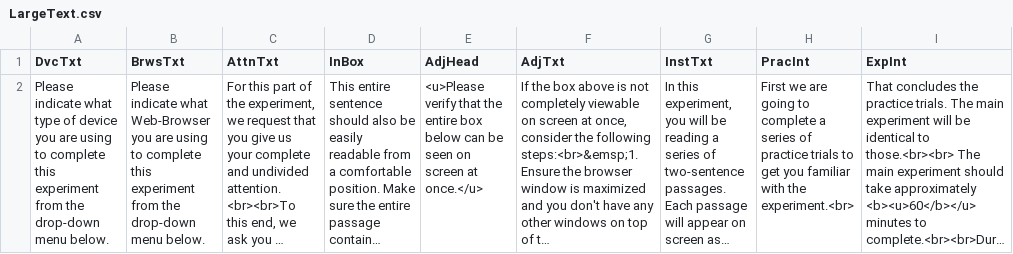
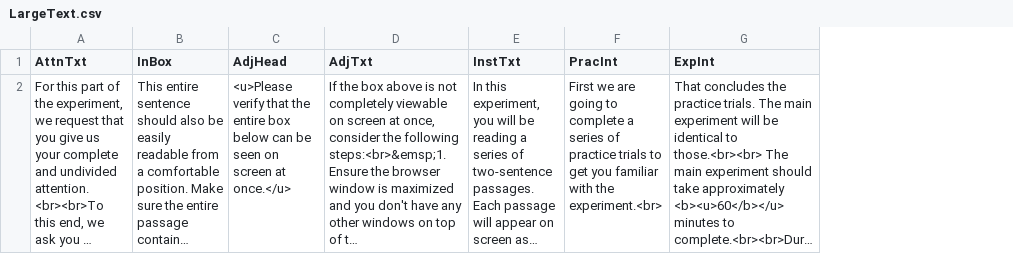
Before and after one commit to Terryq2/2024_PCibex_files, a CSV file: PCIbex Files/L2 Chinese Version 2024/chunk_includes/LargeText.csv, drawn as a sheet; only a part is shown; long unchanged cells end in …; the diff names each change by its address in the sheet, - before the commit and + after, or states it on an @@ line.

```diff
--- a/PCIbex Files/L2 Chinese Version 2024/chunk_includes/LargeText.csv
+++ b/PCIbex Files/L2 Chinese Version 2024/chunk_includes/LargeText.csv
-column A (DvcTxt), row 2: Please indicate what type of device you are using to complete this experiment from the drop-down menu below.
-column B (BrwsTxt), row 2: Please indicate what Web-Browser you are using to complete this experiment from the drop-down menu below.
```
Also changed, not shown: 50 other files.
